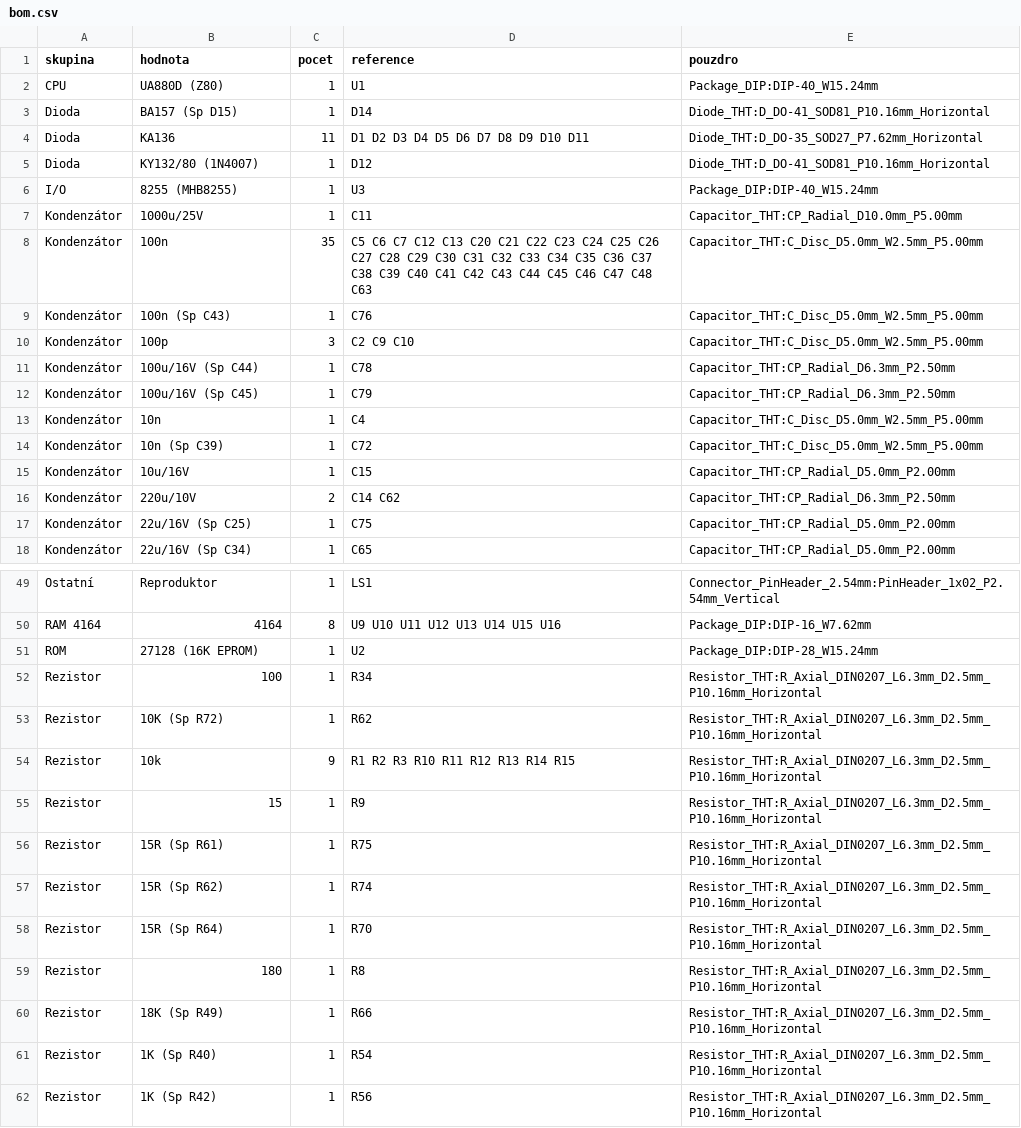
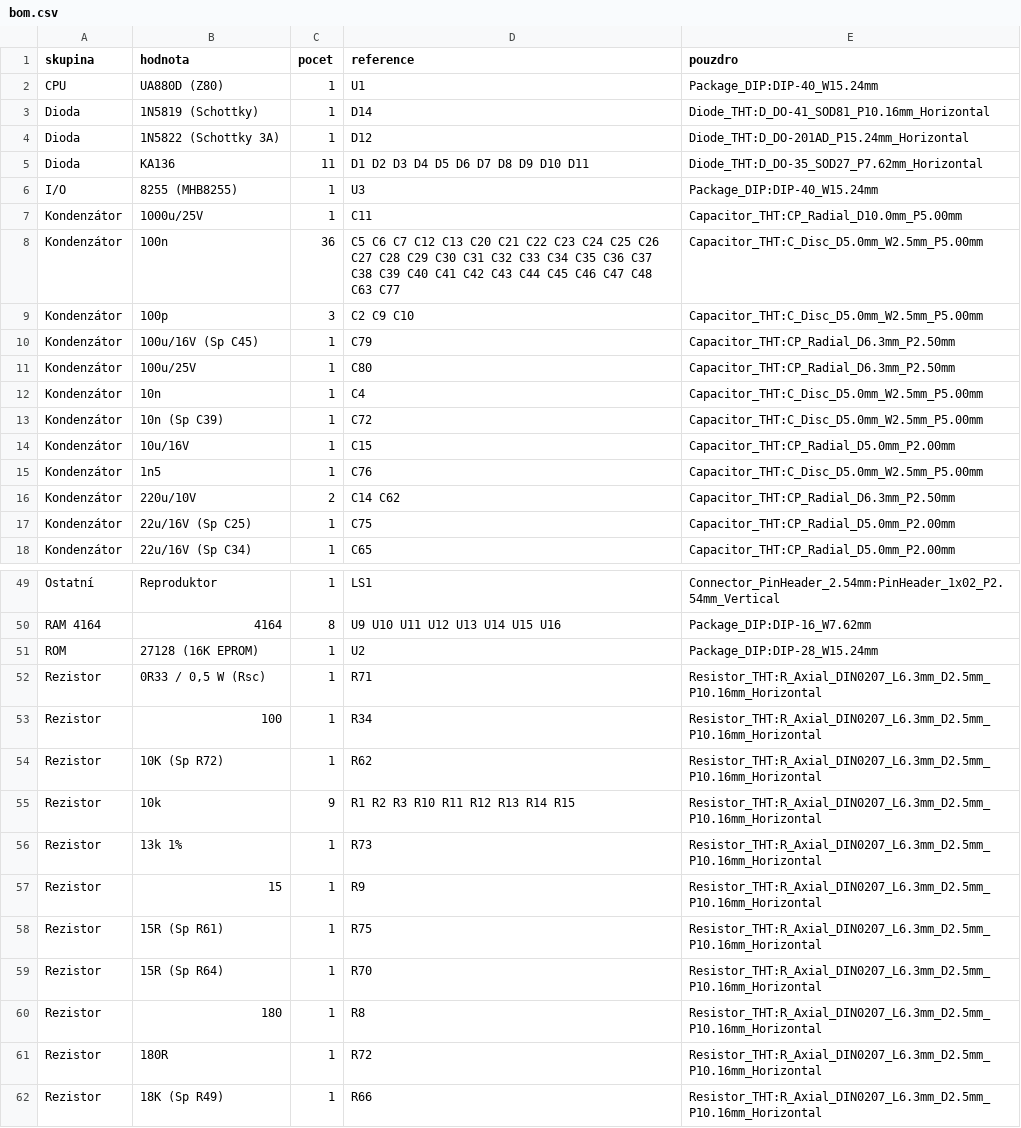
Before and after one commit to Micha741/Micha741, a CSV file: hardware/didaktik-gama/bom.csv, drawn as a sheet; only a part is shown, gaps mark what is left out; the shorter side is filled out with more unchanged rows; the diff covers the shown part only.

```diff
--- a/hardware/didaktik-gama/bom.csv
+++ b/hardware/didaktik-gama/bom.csv
@@ -2,12 +2,11 @@ skupina,hodnota,pocet,reference,pouzdro
 CPU,UA880D (Z80),1,U1,Package_DIP:DIP-40_W15.24mm
-Dioda,BA157 (Sp D15),1,D14,Diode_THT:D_DO-41_SOD81_P10.16mm_Horizontal
+Dioda,1N5819 (Schottky),1,D14,Diode_THT:D_DO-41_SOD81_P10.16mm_Horizontal
+Dioda,1N5822 (Schottky 3A),1,D12,Diode_THT:D_DO-201AD_P15.24mm_Horizontal
 Dioda,KA136,11,D1 D2 D3 D4 D5 D6 D7 D8 D9 D10 D11,Diode_THT:D_DO-35_SOD27_P7.62mm_Horizontal
-Dioda,KY132/80 (1N4007),1,D12,Diode_THT:D_DO-41_SOD81_P10.16mm_Horizontal
 I/O,8255 (MHB8255),1,U3,Package_DIP:DIP-40_W15.24mm
 Kondenzátor,1000u/25V,1,C11,Capacitor_THT:CP_Radial_D10.0mm_P5.00mm
-Kondenzátor,100n,35,C5 C6 C7 C12 C13 C20 C21 C22 C23 C24 C25 C26 C27 C28 C29 C30 C31 C32 C33 C34 C35 C36 C37 C38 C39 C40 C41 C42 C43 C44 C45 C46 C47 C48 C63,Capacitor_THT:C_Disc_D5.0mm_W2.5mm_P5.00mm
-Kondenzátor,100n (Sp C43),1,C76,Capacitor_THT:C_Disc_D5.0mm_W2.5mm_P5.00mm
+Kondenzátor,100n,36,C5 C6 C7 C12 C13 C20 C21 C22 C23 C24 C25 C26 C27 C28 C29 C30 C31 C32 C33 C34 C35 C36 C37 C38 C39 C40 C41 C42 C43 C44 C45 C46 C47 C48 C63 C77,Capacitor_THT:C_Disc_D5.0mm_W2.5mm_P5.00mm
 Kondenzátor,100p,3,C2 C9 C10,Capacitor_THT:C_Disc_D5.0mm_W2.5mm_P5.00mm
-Kondenzátor,100u/16V (Sp C44),1,C78,Capacitor_THT:CP_Radial_D6.3mm_P2.50mm
 Kondenzátor,100u/16V (Sp C45),1,C79,Capacitor_THT:CP_Radial_D6.3mm_P2.50mm
+Kondenzátor,100u/25V,1,C80,Capacitor_THT:CP_Radial_D6.3mm_P2.50mm
 Kondenzátor,10n,1,C4,Capacitor_THT:C_Disc_D5.0mm_W2.5mm_P5.00mm
@@ -15,2 +14,3 @@ Kondenzátor,10n (Sp C39),1,C72,Capacitor_THT:C_Disc_D5.0mm_W2.5mm_P5.00mm
 Kondenzátor,10u/16V,1,C15,Capacitor_THT:CP_Radial_D5.0mm_P2.00mm
+Kondenzátor,1n5,1,C76,Capacitor_THT:C_Disc_D5.0mm_W2.5mm_P5.00mm
 Kondenzátor,220u/10V,2,C14 C62,Capacitor_THT:CP_Radial_D6.3mm_P2.50mm
@@ -51,2 +51,3 @@ RAM 4164,4164,8,U9 U10 U11 U12 U13 U14 U15 U16,Package_DIP:DIP-16_W7.62mm
 ROM,27128 (16K EPROM),1,U2,Package_DIP:DIP-28_W15.24mm
+Rezistor,"0R33 / 0,5 W (Rsc)",1,R71,Resistor_THT:R_Axial_DIN0207_L6.3mm_D2.5mm_P10.16mm_Horizontal
 Rezistor,100,1,R34,Resistor_THT:R_Axial_DIN0207_L6.3mm_D2.5mm_P10.16mm_Horizontal
@@ -54,7 +55,8 @@ Rezistor,10K (Sp R72),1,R62,Resistor_THT:R_Axial_DIN0207_L6.3mm_D2.5mm_P10.16mm_
 Rezistor,10k,9,R1 R2 R3 R10 R11 R12 R13 R14 R15,Resistor_THT:R_Axial_DIN0207_L6.3mm_D2.5mm_P10.16mm_Horizontal
+Rezistor,13k 1%,1,R73,Resistor_THT:R_Axial_DIN0207_L6.3mm_D2.5mm_P10.16mm_Horizontal
 Rezistor,15,1,R9,Resistor_THT:R_Axial_DIN0207_L6.3mm_D2.5mm_P10.16mm_Horizontal
 Rezistor,15R (Sp R61),1,R75,Resistor_THT:R_Axial_DIN0207_L6.3mm_D2.5mm_P10.16mm_Horizontal
-Rezistor,15R (Sp R62),1,R74,Resistor_THT:R_Axial_DIN0207_L6.3mm_D2.5mm_P10.16mm_Horizontal
 Rezistor,15R (Sp R64),1,R70,Resistor_THT:R_Axial_DIN0207_L6.3mm_D2.5mm_P10.16mm_Horizontal
 Rezistor,180,1,R8,Resistor_THT:R_Axial_DIN0207_L6.3mm_D2.5mm_P10.16mm_Horizontal
+Rezistor,180R,1,R72,Resistor_THT:R_Axial_DIN0207_L6.3mm_D2.5mm_P10.16mm_Horizontal
 Rezistor,18K (Sp R49),1,R66,Resistor_THT:R_Axial_DIN0207_L6.3mm_D2.5mm_P10.16mm_Horizontal
```
Also changed, not shown: 4 added rows, 8 removed rows and 2 edited cells elsewhere in this file, hardware/didaktik-gama/k_overeni.csv, hardware/didaktik-gama/netlist.csv, 5 other files.
